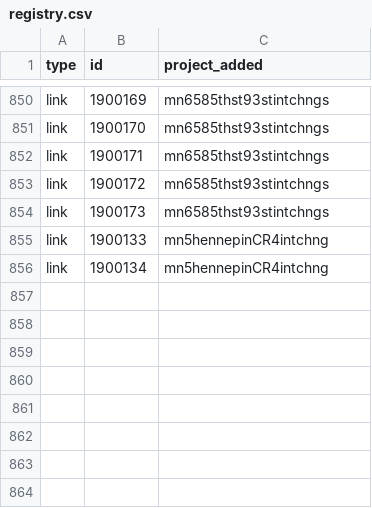
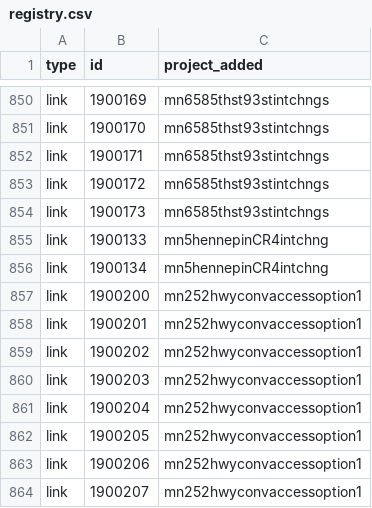
Before and after one commit to Metropolitan-Council/project_card_registry, a CSV file: registry.csv, drawn as a sheet; only a part is shown, gaps mark what is left out.

Commit message:
hwy 252 tiny pieces
manually adjust links on 252 card

```diff
--- a/registry.csv
+++ b/registry.csv
@@ -856 +856,9 @@ link,1900133,mn5hennepinCR4intchng
 link,1900134,mn5hennepinCR4intchng
+link,1900200,mn252hwyconvaccessoption1
+link,1900201,mn252hwyconvaccessoption1
+link,1900202,mn252hwyconvaccessoption1
+link,1900203,mn252hwyconvaccessoption1
+link,1900204,mn252hwyconvaccessoption1
+link,1900205,mn252hwyconvaccessoption1
+link,1900206,mn252hwyconvaccessoption1
+link,1900207,mn252hwyconvaccessoption1
```
Also changed, not shown: 1 other file.
